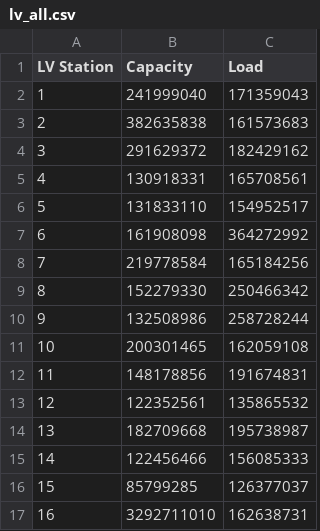
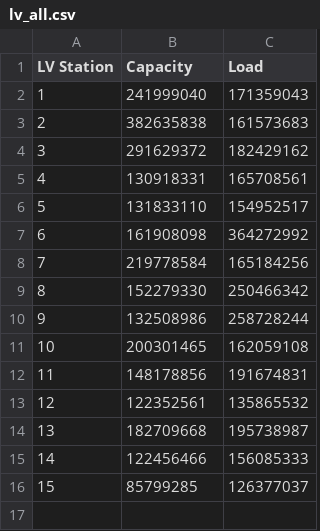
Before and after one commit to Yaelsm19/Projet-C-Wire, a CSV file: tmp/lv_all.csv, drawn as a sheet; the diff names each change by its address in the sheet, - before the commit and + after, or states it on an @@ line.

```diff
--- a/tmp/lv_all.csv
+++ b/tmp/lv_all.csv
-row 17: 16 | 3292711010 | 162638731
```
Also changed, not shown: tmp/tmp_lv_all.csv, 5 other files.
